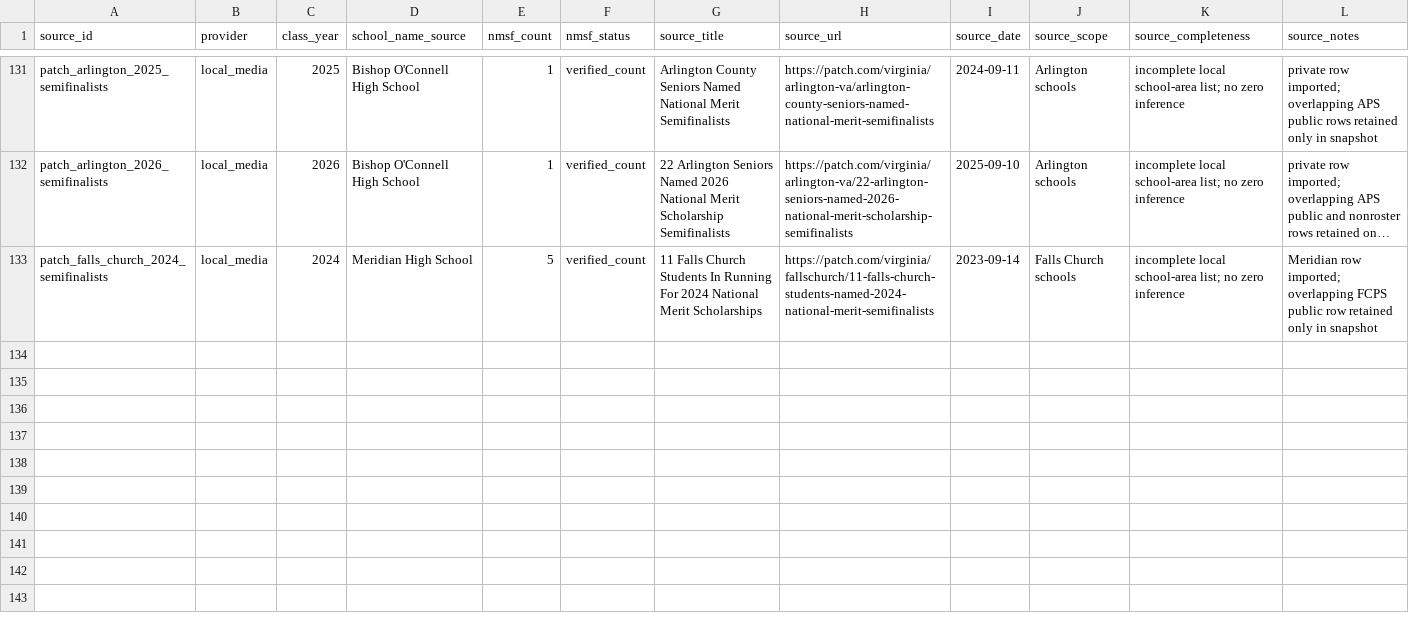
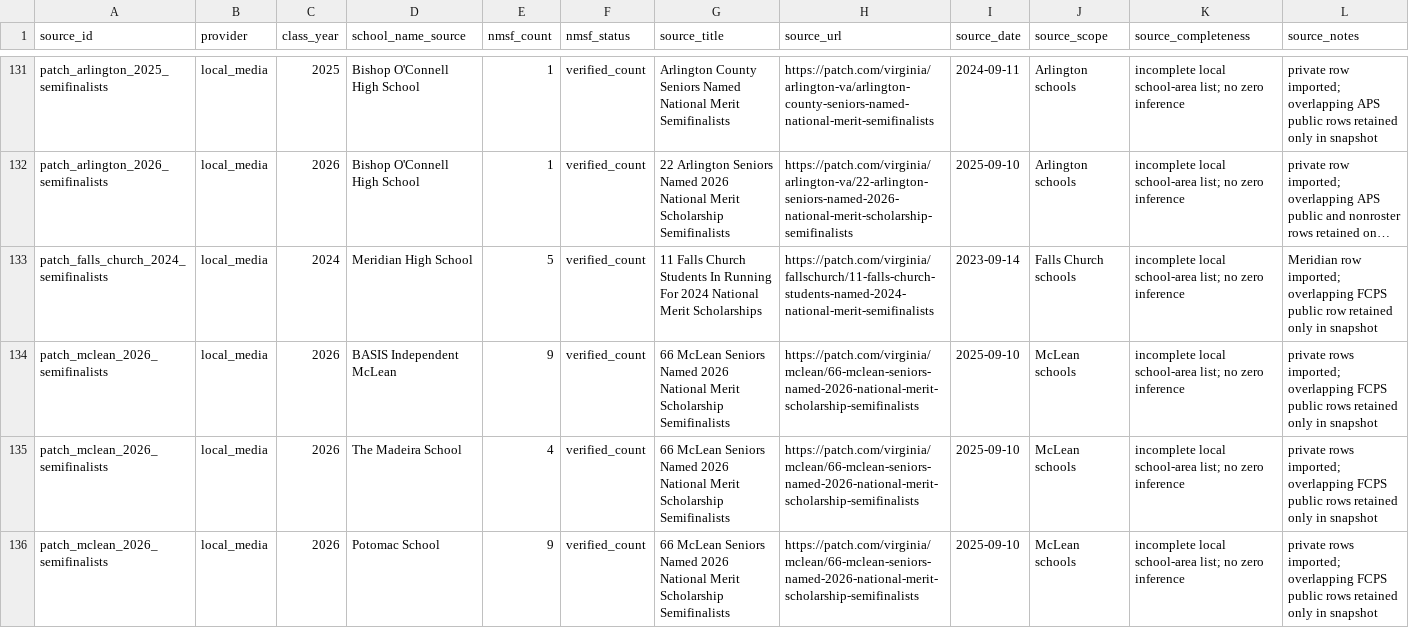
Before and after one commit to vanshkumar/tj-psat-analysis, a CSV file: data/sources/nmsf_counts.csv, drawn as a sheet; only a part is shown, gaps mark what is left out; long unchanged cells end in …; the diff names each change by its address in the sheet, - before the commit and + after, or states it on an @@ line.

Commit message:
Add Patch McLean 2026 NMSF source

```diff
--- a/data/sources/nmsf_counts.csv
+++ b/data/sources/nmsf_counts.csv
+row 134: patch_mclean_2026_semifinalists | local_media | 2026 | BASIS Independent McLean | 9 | verified_count | 66 McLean Seniors Named 2026 National Merit Scholarship Semifinalists | https://patch.com/virginia/mclean/66-mclean-seniors-named-2026-national-merit-scholarship-semifinalists | 2025-09-10 | McLean schools | incomplete local school-area list; no zero inference | private rows imported; overlapping FCPS public rows retained only in snapshot
+row 135: patch_mclean_2026_semifinalists | local_media | 2026 | The Madeira School | 4 | verified_count | 66 McLean Seniors Named 2026 National Merit Scholarship Semifinalists | https://patch.com/virginia/mclean/66-mclean-seniors-named-2026-national-merit-scholarship-semifinalists | 2025-09-10 | McLean schools | incomplete local school-area list; no zero inference | private rows imported; overlapping FCPS public rows retained only in snapshot
+row 136: patch_mclean_2026_semifinalists | local_media | 2026 | Potomac School | 9 | verified_count | 66 McLean Seniors Named 2026 National Merit Scholarship Semifinalists | https://patch.com/virginia/mclean/66-mclean-seniors-named-2026-national-merit-scholarship-semifinalists | 2025-09-10 | McLean schools | incomplete local school-area list; no zero inference | private rows imported; overlapping FCPS public rows retained only in snapshot
```
Also changed, not shown: data/interim/panel_nmsf.csv, data/processed/nmsf_observations.csv, 10 other files.
